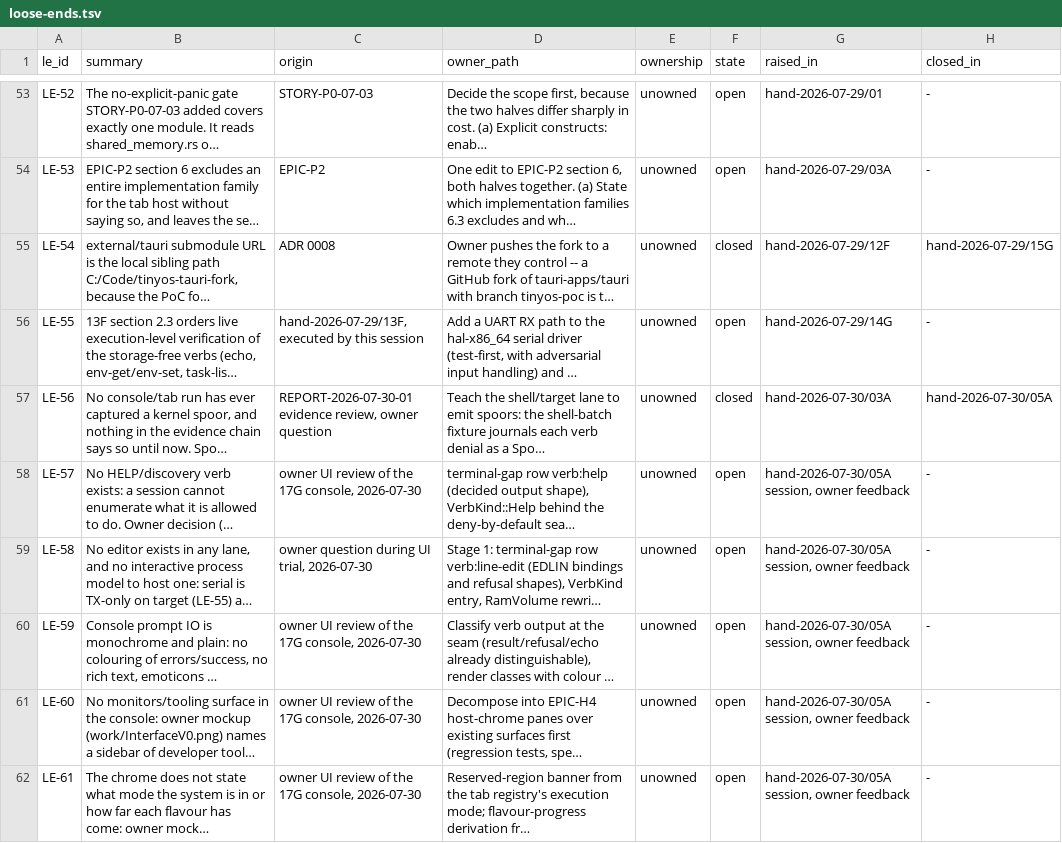
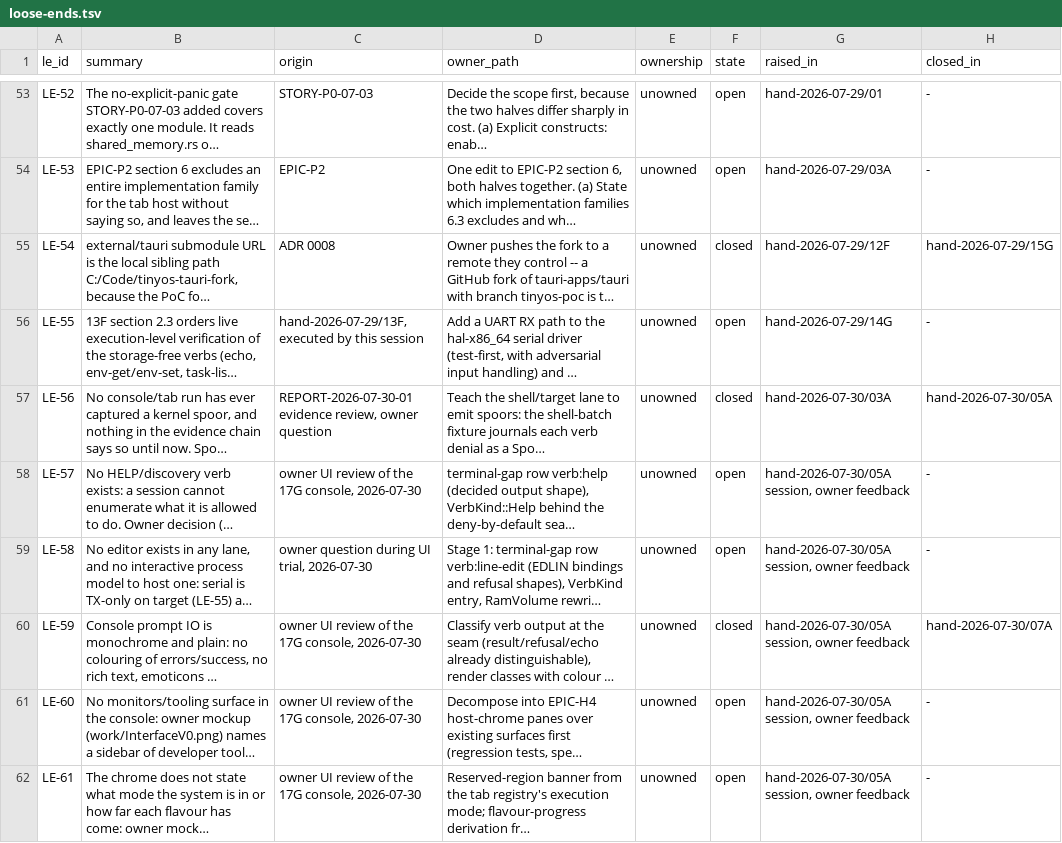
Before and after one commit to revred/TinyOS, a TSV file: goals/assurance/loose-ends.tsv, drawn as a sheet; only a part is shown, gaps mark what is left out; long unchanged cells end in …; the diff names each change by its address in the sheet, - before the commit and + after, or states it on an @@ line.

```diff
--- a/goals/assurance/loose-ends.tsv
+++ b/goals/assurance/loose-ends.tsv
-F60 (state): open
+F60 (state): closed
-H60 (closed_in): -
+H60 (closed_in): hand-2026-07-30/07A
```
Also changed, not shown: 20 other files.
